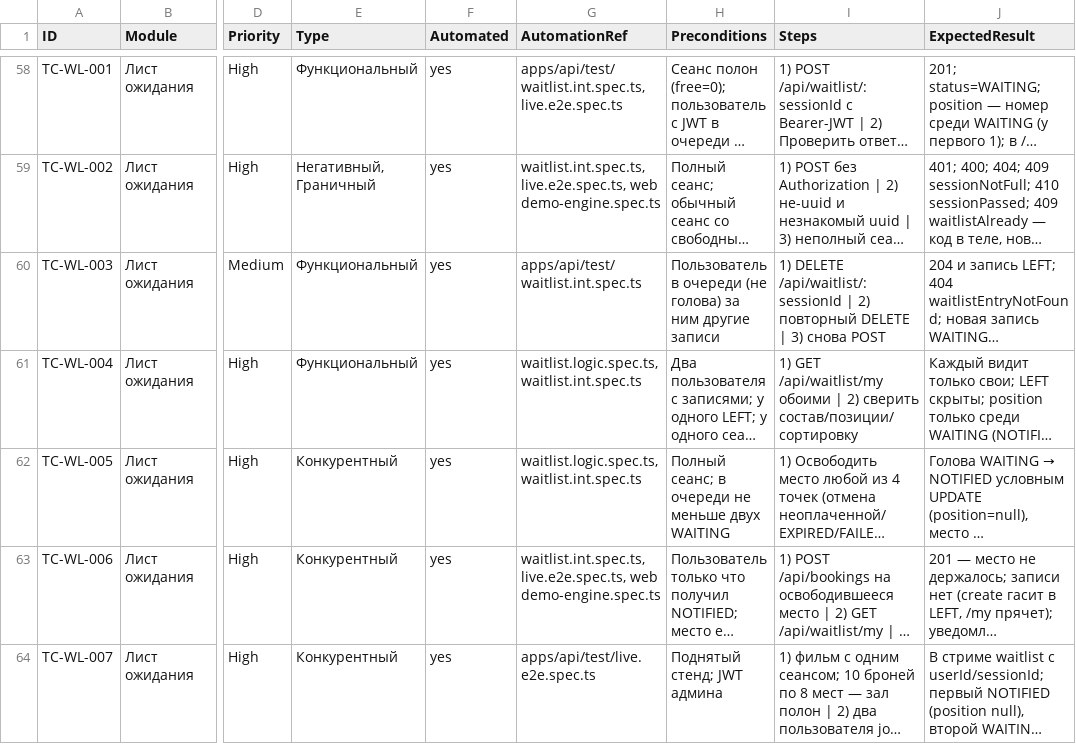
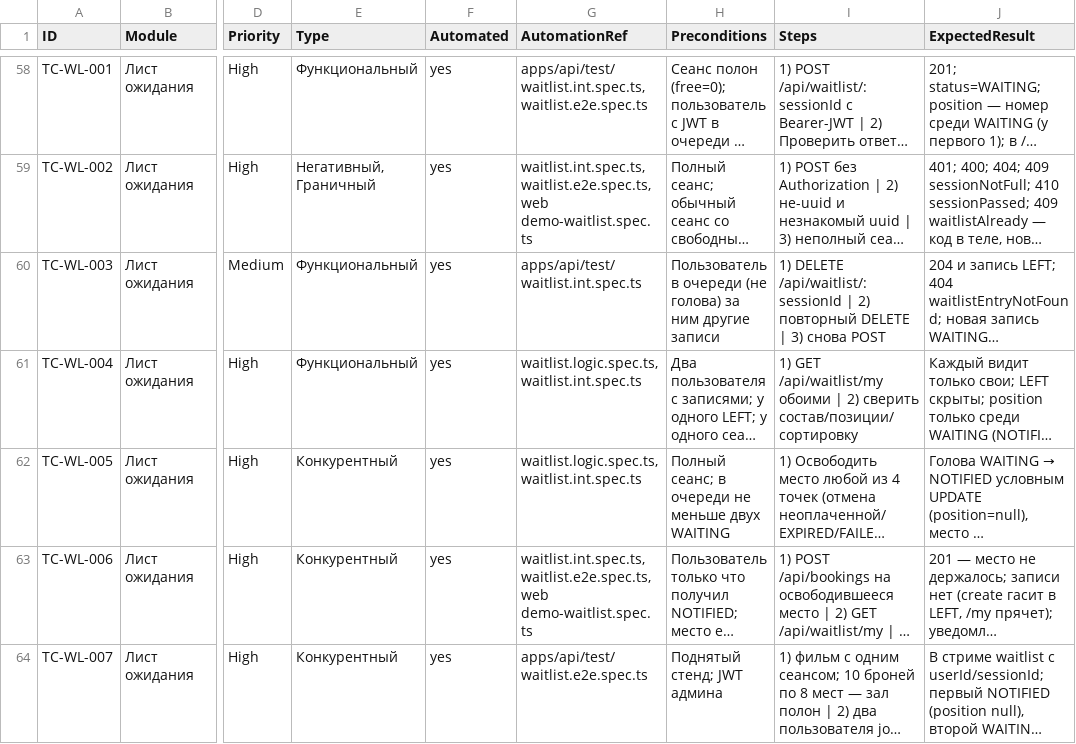
Before and after one commit to Dimas1Barabas/Dimas1Barabas.github.io, a CSV file: fullstackProject/docs/qa/test-cases.csv, drawn as a sheet; only a part is shown, gaps mark what is left out; long unchanged cells end in …; the diff covers the shown part only; the diff names each change by its address in the sheet, - before the commit and + after, or states it on an @@ line.

Commit message:
docs(qa-refs): ссылки на спеки после декомпозиции — live.e2e.spec.ts заменён на доменные *.e2e.spec.ts по префиксу кейса (ACC разделён: 001-003 auth/refresh, 004-008 account), demo-engine.spec.ts → demo-*.spec.ts по фиче (PRC → demo-catalog: quote-тесты уехали в каталог), bookings.service.spec.ts → bookings.{tickets,pay,create,verdicts,streams}.spec.ts по домену (PRC-005/006 → create: квот и fallback живут там, BON → pay+verdicts: списание и кэшбэк); во всех трёх выгрузках md/csv/txt, 111 кейсов целы

```diff
--- a/fullstackProject/docs/qa/test-cases.csv
+++ b/fullstackProject/docs/qa/test-cases.csv
-G58 (AutomationRef): apps/api/test/waitlist.int.spec.ts, live.e2e.spec.ts
+G58 (AutomationRef): apps/api/test/waitlist.int.spec.ts, waitlist.e2e.spec.ts
-G59 (AutomationRef): waitlist.int.spec.ts, live.e2e.spec.ts, web demo-engine.spec.ts
+G59 (AutomationRef): waitlist.int.spec.ts, waitlist.e2e.spec.ts, web demo-waitlist.spec.ts
-G63 (AutomationRef): waitlist.int.spec.ts, live.e2e.spec.ts, web demo-engine.spec.ts
+G63 (AutomationRef): waitlist.int.spec.ts, waitlist.e2e.spec.ts, web demo-waitlist.spec.ts
-G64 (AutomationRef): apps/api/test/live.e2e.spec.ts
+G64 (AutomationRef): apps/api/test/waitlist.e2e.spec.ts
```
Also changed, not shown: 58 edited cells elsewhere in this file, 2 other files.
